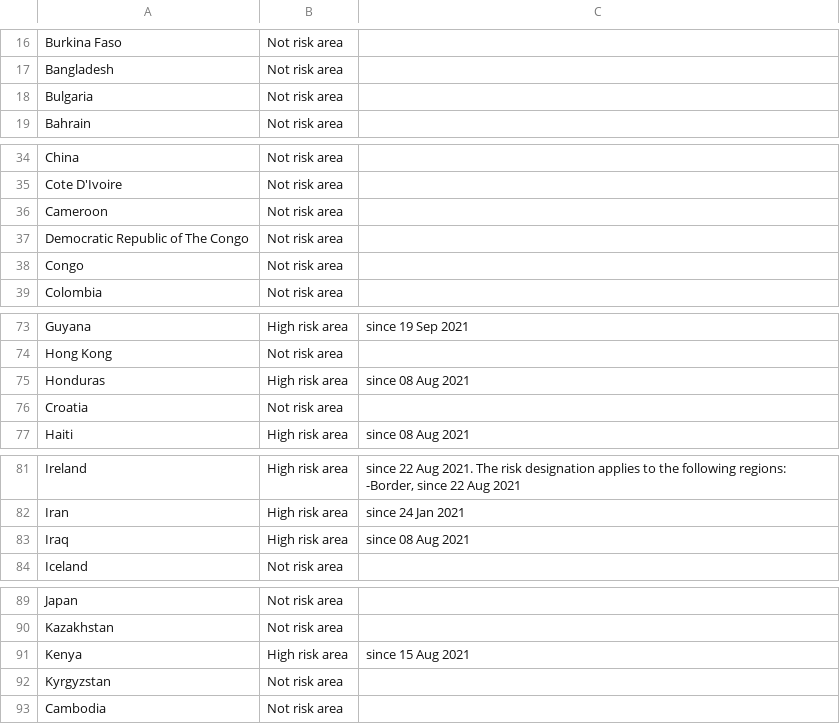
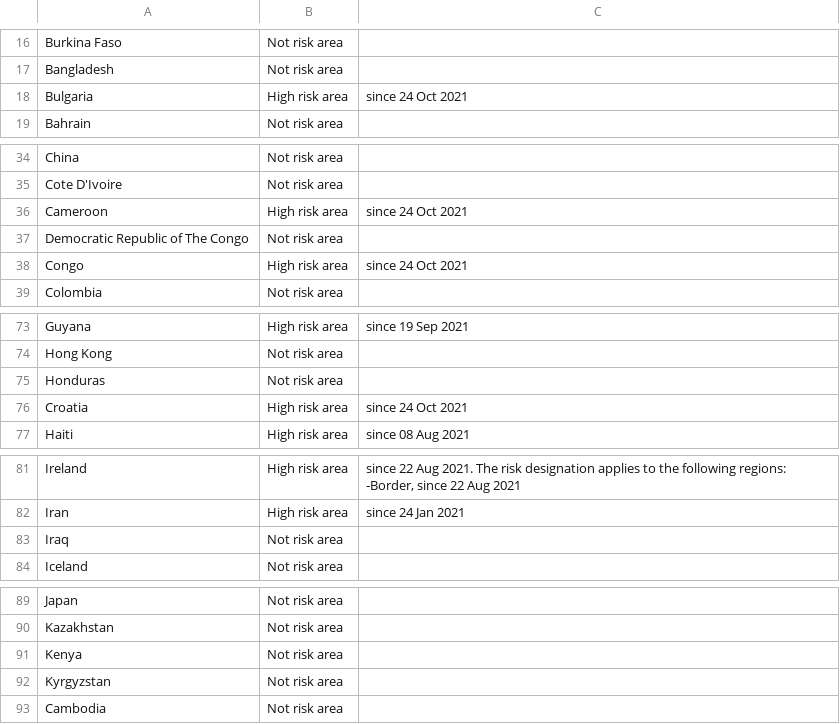
Before and after one commit to dieghernan/RKI-Corona-Atlas, a CSV file: assets/dist/db_countries_risk_en.csv, drawn as a sheet; only a part is shown, gaps mark what is left out; the diff covers the shown part only.

```diff
--- a/assets/dist/db_countries_risk_en.csv
+++ b/assets/dist/db_countries_risk_en.csv
@@ -17,3 +17,3 @@ Burkina Faso,Not risk area,
 Bangladesh,Not risk area,
-Bulgaria,Not risk area,
+Bulgaria,High risk area,since 24 Oct 2021
 Bahrain,Not risk area,
@@ -35,5 +35,5 @@ China,Not risk area,
 Cote D'Ivoire,Not risk area,
-Cameroon,Not risk area,
+Cameroon,High risk area,since 24 Oct 2021
 Democratic Republic of The Congo,Not risk area,
-Congo,Not risk area,
+Congo,High risk area,since 24 Oct 2021
 Colombia,Not risk area,
@@ -74,4 +74,4 @@ Guyana,High risk area,since 19 Sep 2021
 Hong Kong,Not risk area,
-Honduras,High risk area,since 08 Aug 2021
-Croatia,Not risk area,
+Honduras,Not risk area,
+Croatia,High risk area,since 24 Oct 2021
 Haiti,High risk area,since 08 Aug 2021
@@ -82,3 +82,3 @@ Ireland,High risk area,"since 22 Aug 2021. The risk designation applies to the f
 Iran,High risk area,since 24 Jan 2021
-Iraq,High risk area,since 08 Aug 2021
+Iraq,Not risk area,
 Iceland,Not risk area,
@@ -90,3 +90,3 @@ Japan,Not risk area,
 Kazakhstan,Not risk area,
-Kenya,High risk area,since 15 Aug 2021
+Kenya,Not risk area,
 Kyrgyzstan,Not risk area,
```
Also changed, not shown: 4 edited cells elsewhere in this file, assets/dist/db_countries_risk_de.csv, assets/dist/db_countries_risk_es.csv, 19 other files.
